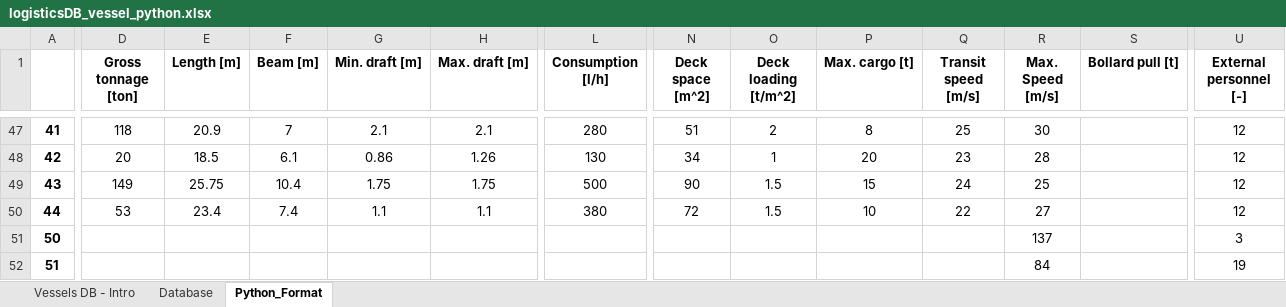
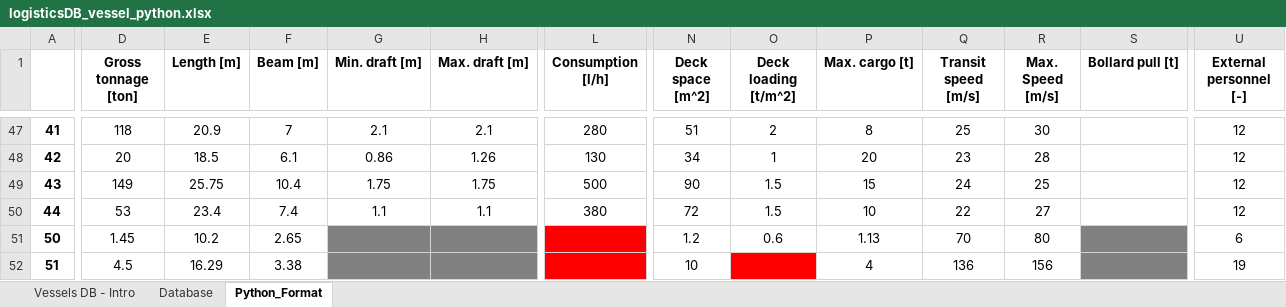
Before and after one commit to pedrocvicente/DTOcean_WP5, an Excel workbook: Instalation/databases/logisticsDB_vessel_python.xlsx, sheet Python_Format, drawn as a sheet; only a part is shown, gaps mark what is left out; values as stored, in another font and other column widths than the file's, no borders; the diff covers the shown part only; the diff names each change by its address in the sheet, - before the commit and + after, or states it on an @@ line.

```diff
--- a/Instalation/databases/logisticsDB_vessel_python.xlsx (sheet Python_Format)
+++ b/Instalation/databases/logisticsDB_vessel_python.xlsx (sheet Python_Format)
-D51 (Gross tonnage [ton]): (empty)
+D51 (Gross tonnage [ton]): 1.45
-E51 (Length [m]): (empty)
+E51 (Length [m]): 10.2
-F51 (Beam [m]): (empty)
+F51 (Beam [m]): 2.65
-G51:H52 fill: none
+G51:H52 fill: #808080
-L51:L52 fill: none
+L51:L52 fill: #FF0000
-N51 (Deck space [m^2]): (empty)
+N51 (Deck space [m^2]): 1.2
-O51 (Deck loading [t/m^2]): (empty)
+O51 (Deck loading [t/m^2]): 0.6
-P51 (Max. cargo [t]): (empty)
+P51 (Max. cargo [t]): 1.13
-Q51 (Transit speed [m/s]): (empty)
+Q51 (Transit speed [m/s]): 70
-R51 (Max. Speed [m/s]): 137
+R51 (Max. Speed [m/s]): 80
-S51:S52 fill: none
+S51:S52 fill: #808080
-U51 (External personnel [-]): 3
+U51 (External personnel [-]): 6
-D52 (Gross tonnage [ton]): (empty)
+D52 (Gross tonnage [ton]): 4.5
-E52 (Length [m]): (empty)
+E52 (Length [m]): 16.29
-F52 (Beam [m]): (empty)
+F52 (Beam [m]): 3.38
-N52 (Deck space [m^2]): (empty)
+N52 (Deck space [m^2]): 10
-O52 fill: none
+O52 fill: #FF0000
-P52 (Max. cargo [t]): (empty)
+P52 (Max. cargo [t]): 4
-Q52 (Transit speed [m/s]): (empty)
+Q52 (Transit speed [m/s]): 136
-R52 (Max. Speed [m/s]): 84
+R52 (Max. Speed [m/s]): 156
```
Also changed, not shown: 12 edited cells and cell formats elsewhere in this sheet, charts or pictures, Operation_and_Maintenance/databases/logisticsDB_vessel_python.xlsx, 23 other files.
